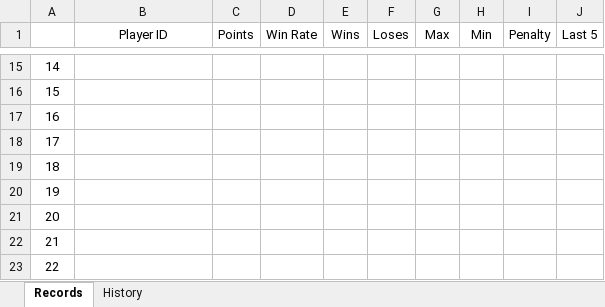
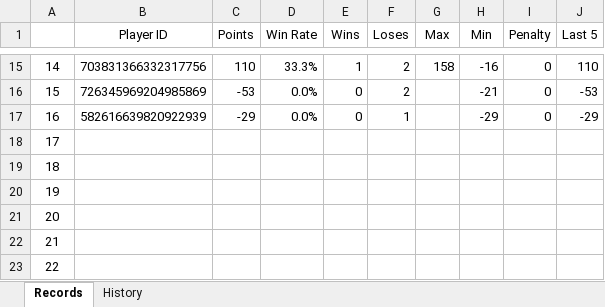
Before and after one commit to 7r-yi/HONDA-Bot, an Excel workbook: uno/uno_record.xlsx, sheet Records, drawn as a sheet; only a part is shown, gaps mark what is left out; values as stored, in another font and other column widths than the file's, no borders; the diff covers the shown part only; the diff names each change by its address in the sheet, - before the commit and + after, or states it on an @@ line.

```diff
--- a/uno/uno_record.xlsx (sheet Records)
+++ b/uno/uno_record.xlsx (sheet Records)
-B15 (Player ID): (empty)
+B15 (Player ID): 703831366332317756
-C15 (Points): (empty)
+C15 (Points): 110
-D15 (Win Rate): (empty)
+D15 (Win Rate): 33.3%
-E15 (Wins): (empty)
+E15 (Wins): 1
-F15:F16 (Loses): (empty)
+F15:F16 (Loses): 2
-G15 (Max): (empty)
+G15 (Max): 158
-H15 (Min): (empty)
+H15 (Min): -16
-I15:I17 (Penalty): (empty)
+I15:I17 (Penalty): 0
-J15 (Last 5): (empty)
+J15 (Last 5): 110
-B16 (Player ID): (empty)
+B16 (Player ID): 726345969204985869
-C16 (Points): (empty)
+C16 (Points): -53
-D16:D17 (Win Rate): (empty)
+D16:D17 (Win Rate): 0.0%
-E16:E17 (Wins): (empty)
+E16:E17 (Wins): 0
-H16 (Min): (empty)
+H16 (Min): -21
-J16 (Last 5): (empty)
+J16 (Last 5): -53
-B17 (Player ID): (empty)
+B17 (Player ID): 582616639820922939
-C17 (Points): (empty)
+C17 (Points): -29
-F17 (Loses): (empty)
+F17 (Loses): 1
-H17 (Min): (empty)
+H17 (Min): -29
-J17 (Last 5): (empty)
+J17 (Last 5): -29
```
Also changed, not shown: 58 edited cells elsewhere in this sheet, sheet History, 4 other files.
